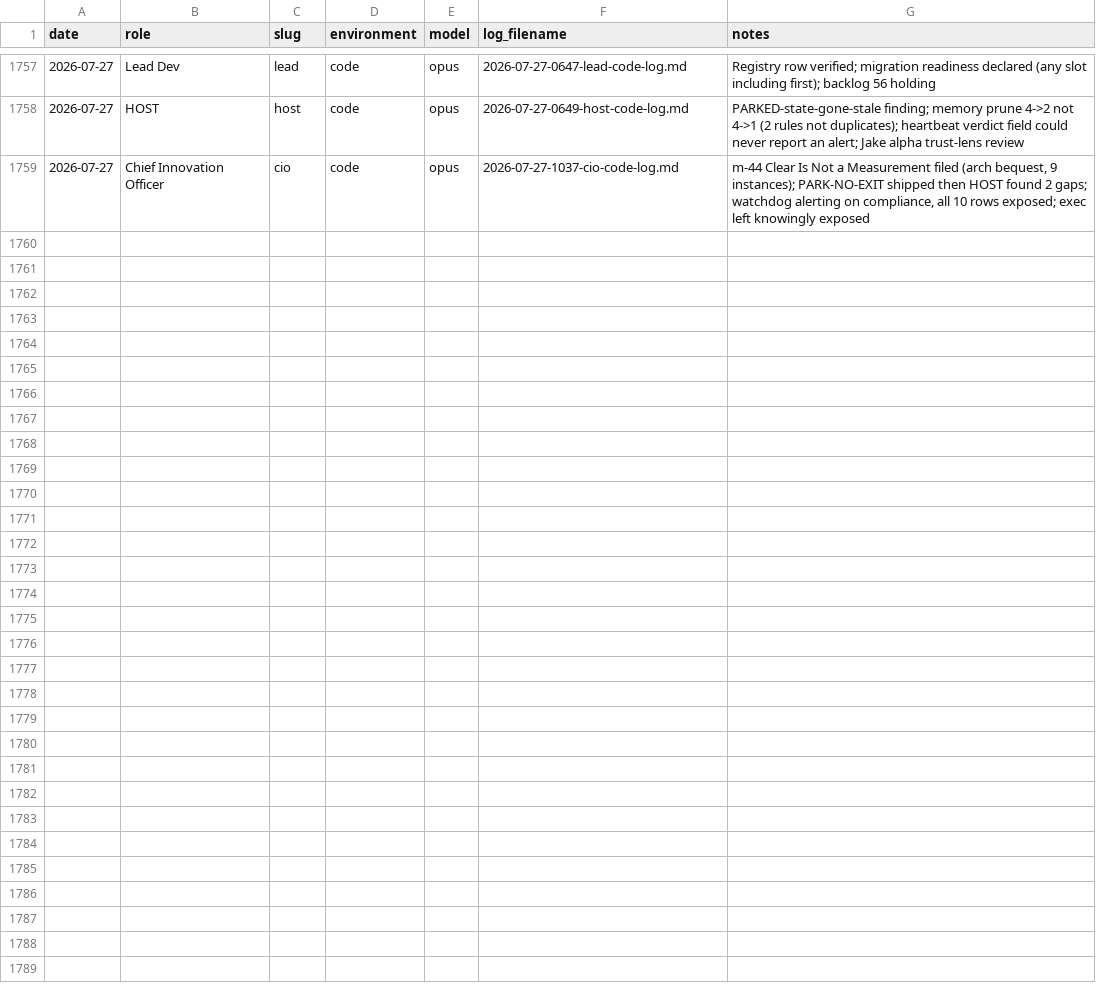
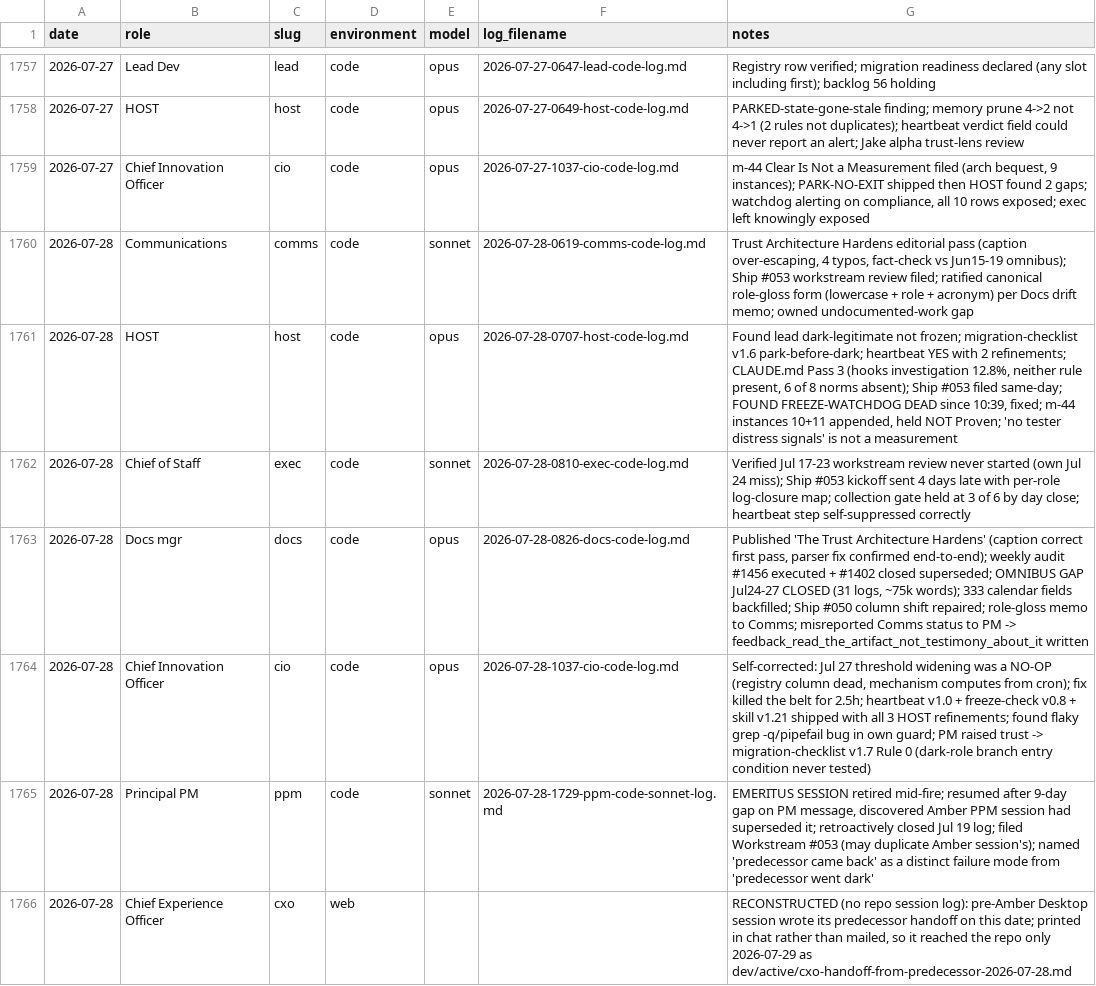
Before and after one commit to Nitjsefnie-OSC/piper-morgan-product, a CSV file: docs/internal/operations/agent-activity-log.csv, drawn as a sheet; only a part is shown, gaps mark what is left out; the diff names each change by its address in the sheet, - before the commit and + after, or states it on an @@ line.

```diff
--- a/docs/internal/operations/agent-activity-log.csv
+++ b/docs/internal/operations/agent-activity-log.csv
+row 1760: 2026-07-28 | Communications | comms | code | sonnet | 2026-07-28-0619-comms-code-log.md | Trust Architecture Hardens editorial pass (caption over-escaping, 4 typos, fact-check vs Jun15-19 omnibus); Ship #053 workstream review filed; ratified canonical role-gloss form (lowercase + role + acronym) per Docs drift memo; owned undocumented-work gap
+row 1761: 2026-07-28 | HOST | host | code | opus | 2026-07-28-0707-host-code-log.md | Found lead dark-legitimate not frozen; migration-checklist v1.6 park-before-dark; heartbeat YES with 2 refinements; CLAUDE.md Pass 3 (hooks investigation 12.8%, neither rule present, 6 of 8 norms absent); Ship #053 filed same-day; FOUND FREEZE-WATCHDOG DEAD since 10:39, fixed; m-44 instances 10+11 appended, held NOT Proven; 'no tester distress signals' is not a measurement
+row 1762: 2026-07-28 | Chief of Staff | exec | code | sonnet | 2026-07-28-0810-exec-code-log.md | Verified Jul 17-23 workstream review never started (own Jul 24 miss); Ship #053 kickoff sent 4 days late with per-role log-closure map; collection gate held at 3 of 6 by day close; heartbeat step self-suppressed correctly
+row 1763: 2026-07-28 | Docs mgr | docs | code | opus | 2026-07-28-0826-docs-code-log.md | Published 'The Trust Architecture Hardens' (caption correct first pass, parser fix confirmed end-to-end); weekly audit #1456 executed + #1402 closed superseded; OMNIBUS GAP Jul24-27 CLOSED (31 logs, ~75k words); 333 calendar fields backfilled; Ship #050 column shift repaired; role-gloss memo to Comms; misreported Comms status to PM -> feedback_read_the_artifact_not_testimony_about_it written
+row 1764: 2026-07-28 | Chief Innovation Officer | cio | code | opus | 2026-07-28-1037-cio-code-log.md | Self-corrected: Jul 27 threshold widening was a NO-OP (registry column dead, mechanism computes from cron); fix killed the belt for 2.5h; heartbeat v1.0 + freeze-check v0.8 + skill v1.21 shipped with all 3 HOST refinements; found flaky grep -q/pipefail bug in own guard; PM raised trust -> migration-checklist v1.7 Rule 0 (dark-role branch entry condition never tested)
+row 1765: 2026-07-28 | Principal PM | ppm | code | sonnet | 2026-07-28-1729-ppm-code-sonnet-log.md | EMERITUS SESSION retired mid-fire; resumed after 9-day gap on PM message, discovered Amber PPM session had superseded it; retroactively closed Jul 19 log; filed Workstream #053 (may duplicate Amber session's); named 'predecessor came back' as a distinct failure mode from 'predecessor went dark'
+row 1766: 2026-07-28 | Chief Experience Officer | cxo | web |  |  | RECONSTRUCTED (no repo session log): pre-Amber Desktop session wrote its predecessor handoff on this date; printed in chat rather than mailed, so it reached the repo only 2026-07-29 as dev/active/cxo-handoff-from-predecessor-2026-07-28.md
```
